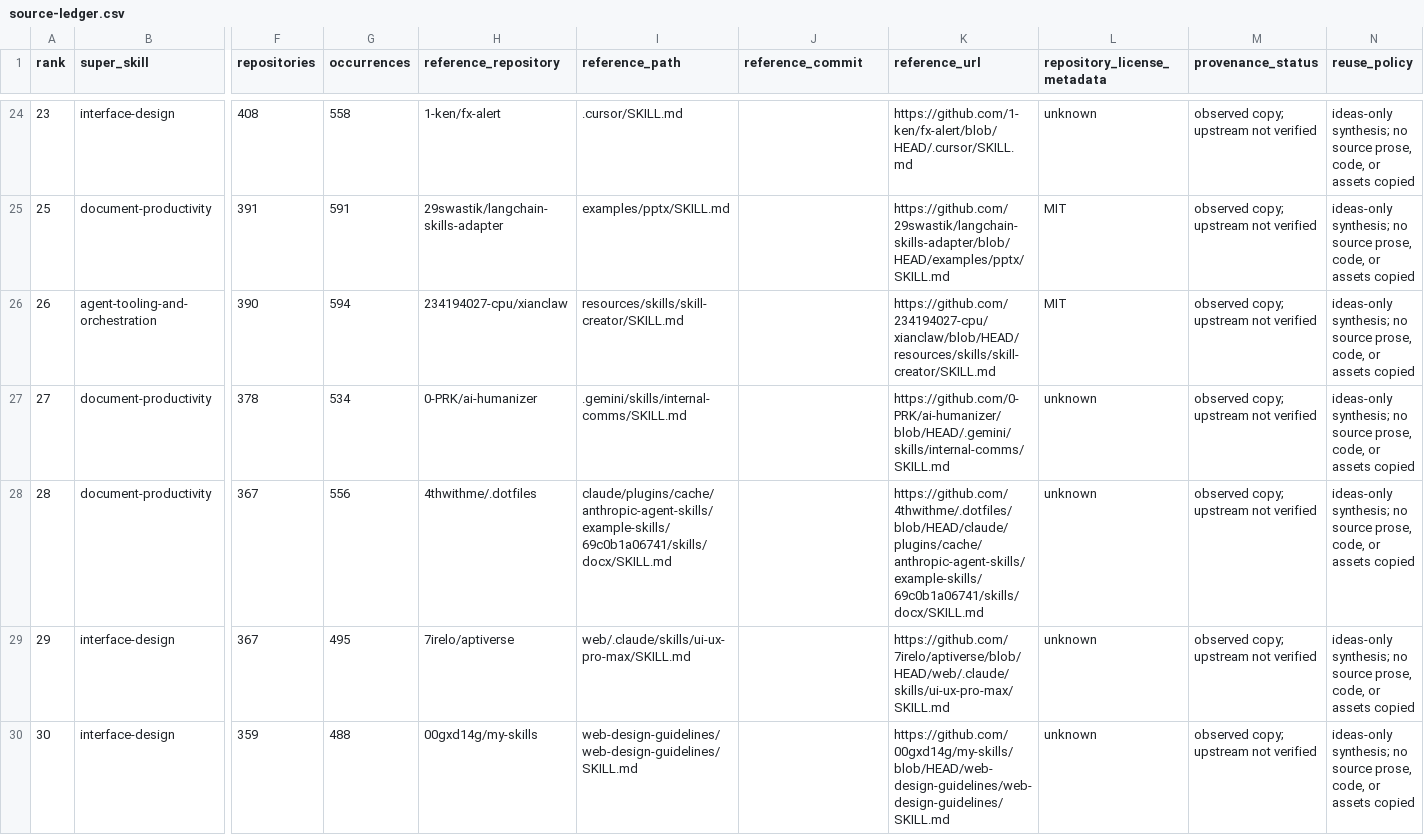
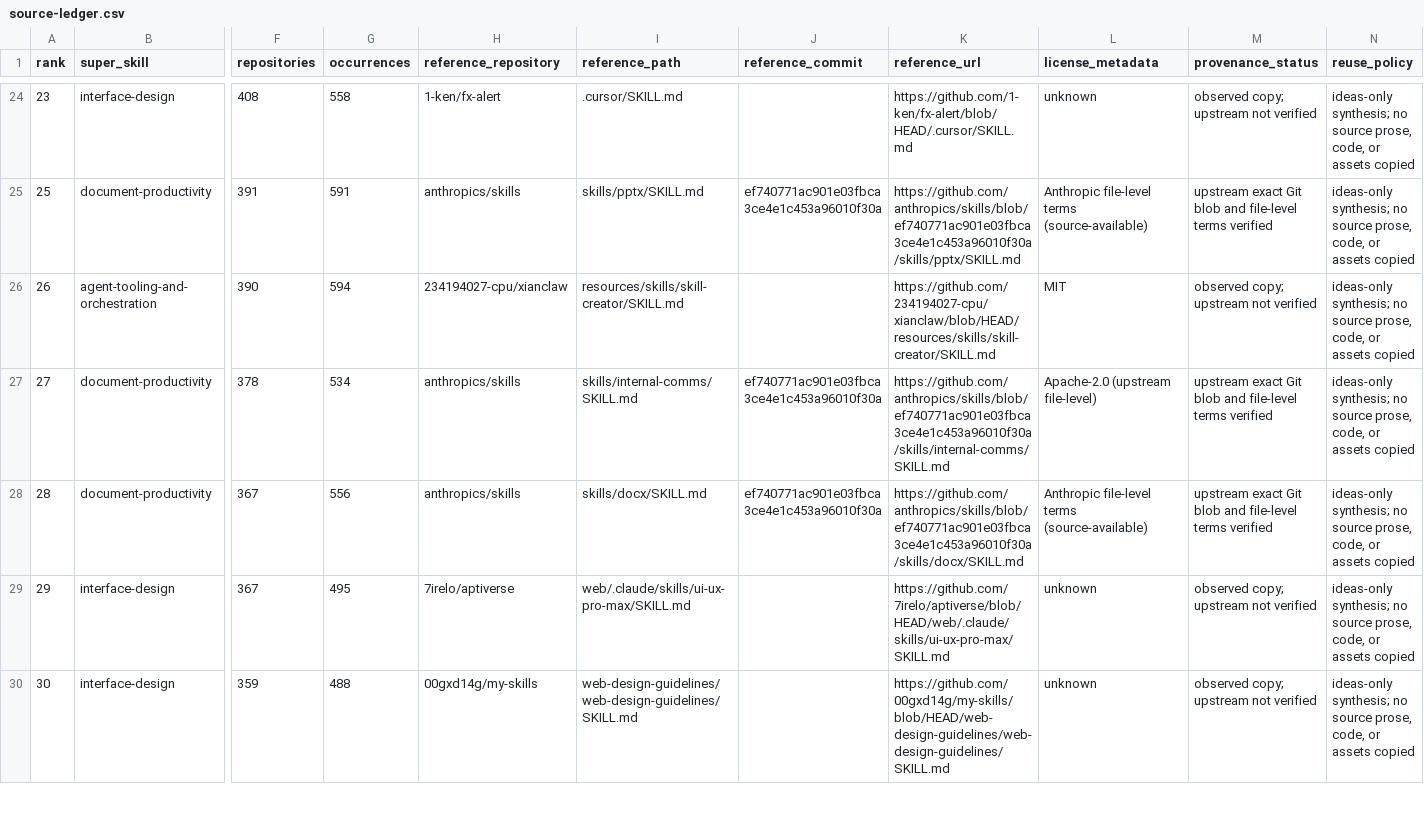
Before and after one commit to colinalexander/super-skills, a CSV file: research/source-ledger.csv, drawn as a sheet; only a part is shown, gaps mark what is left out; the diff covers the shown part only; the diff names each change by its address in the sheet, - before the commit and + after, or states it on an @@ line.

```diff
--- a/research/source-ledger.csv
+++ b/research/source-ledger.csv
-L1: repository_license_metadata
+L1: license_metadata
-H25 (reference_repository): 29swastik/langchain-skills-adapter
+H25 (reference_repository): anthropics/skills
-I25 (reference_path): examples/pptx/SKILL.md
+I25 (reference_path): skills/pptx/SKILL.md
-J25 (reference_commit): (empty)
+J25 (reference_commit): ef740771ac901e03fbca3ce4e1c453a96010f30a
-K25 (reference_url): https://github.com/29swastik/langchain-skills-adapter/blob/HEAD/examples/pptx/SKILL.md
+K25 (reference_url): https://github.com/anthropics/skills/blob/ef740771ac901e03fbca3ce4e1c453a96010f30a/skills/pptx/SKILL.md
-L25 (license_metadata): MIT
+L25 (license_metadata): Anthropic file-level terms (source-available)
-M25 (provenance_status): observed copy; upstream not verified
+M25 (provenance_status): upstream exact Git blob and file-level terms verified
-H27 (reference_repository): 0-PRK/ai-humanizer
+H27 (reference_repository): anthropics/skills
-I27 (reference_path): .gemini/skills/internal-comms/SKILL.md
+I27 (reference_path): skills/internal-comms/SKILL.md
-J27:J28 (reference_commit): (empty)
+J27:J28 (reference_commit): ef740771ac901e03fbca3ce4e1c453a96010f30a
-K27 (reference_url): https://github.com/0-PRK/ai-humanizer/blob/HEAD/.gemini/skills/internal-comms/SKILL.md
+K27 (reference_url): https://github.com/anthropics/skills/blob/ef740771ac901e03fbca3ce4e1c453a96010f30a/skills/internal-comms/SKILL.md
-L27 (license_metadata): unknown
+L27 (license_metadata): Apache-2.0 (upstream file-level)
-M27:M28 (provenance_status): observed copy; upstream not verified
+M27:M28 (provenance_status): upstream exact Git blob and file-level terms verified
-H28 (reference_repository): 4thwithme/.dotfiles
+H28 (reference_repository): anthropics/skills
-I28 (reference_path): claude/plugins/cache/anthropic-agent-skills/example-skills/69c0b1a06741/skills/docx/SKILL.md
+I28 (reference_path): skills/docx/SKILL.md
-K28 (reference_url): https://github.com/4thwithme/.dotfiles/blob/HEAD/claude/plugins/cache/anthropic-agent-skills/example-skills/69c0b1a06741/skills/docx/SKILL.md
+K28 (reference_url): https://github.com/anthropics/skills/blob/ef740771ac901e03fbca3ce4e1c453a96010f30a/skills/docx/SKILL.md
-L28 (license_metadata): unknown
+L28 (license_metadata): Anthropic file-level terms (source-available)
```
Also changed, not shown: 34 edited cells elsewhere in this file, research/token-counts.csv, 28 other files.
